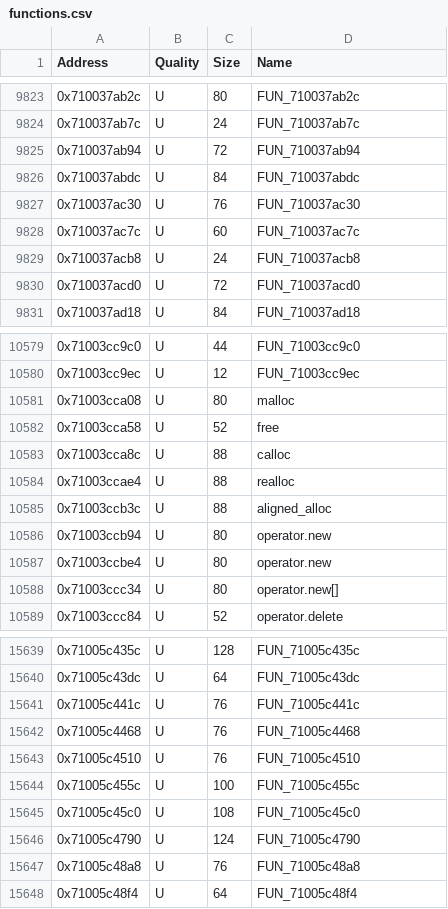
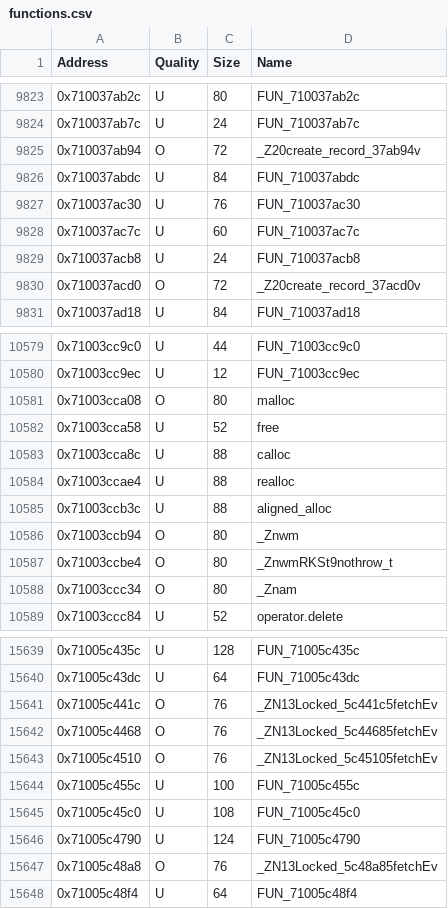
Before and after one commit to MusohSlop/HWDE-decomp, a CSV file: data/functions.csv, drawn as a sheet; only a part is shown, gaps mark what is left out; the diff covers the shown part only.

```diff
--- a/data/functions.csv
+++ b/data/functions.csv
@@ -9824,3 +9824,3 @@ Address,Quality,Size,Name
 0x710037ab7c,U,24,FUN_710037ab7c
-0x710037ab94,U,72,FUN_710037ab94
+0x710037ab94,O,72,_Z20create_record_37ab94v
 0x710037abdc,U,84,FUN_710037abdc
@@ -9829,3 +9829,3 @@ Address,Quality,Size,Name
 0x710037acb8,U,24,FUN_710037acb8
-0x710037acd0,U,72,FUN_710037acd0
+0x710037acd0,O,72,_Z20create_record_37acd0v
 0x710037ad18,U,84,FUN_710037ad18
@@ -10580,3 +10580,3 @@ Address,Quality,Size,Name
 0x71003cc9ec,U,12,FUN_71003cc9ec
-0x71003cca08,U,80,malloc
+0x71003cca08,O,80,malloc
 0x71003cca58,U,52,free
@@ -10585,5 +10585,5 @@ Address,Quality,Size,Name
 0x71003ccb3c,U,88,aligned_alloc
-0x71003ccb94,U,80,operator.new
-0x71003ccbe4,U,80,operator.new
-0x71003ccc34,U,80,operator.new[]
+0x71003ccb94,O,80,_Znwm
+0x71003ccbe4,O,80,_ZnwmRKSt9nothrow_t
+0x71003ccc34,O,80,_Znam
 0x71003ccc84,U,52,operator.delete
@@ -15640,5 +15640,5 @@ Address,Quality,Size,Name
 0x71005c43dc,U,64,FUN_71005c43dc
-0x71005c441c,U,76,FUN_71005c441c
-0x71005c4468,U,76,FUN_71005c4468
-0x71005c4510,U,76,FUN_71005c4510
+0x71005c441c,O,76,_ZN13Locked_5c441c5fetchEv
+0x71005c4468,O,76,_ZN13Locked_5c44685fetchEv
+0x71005c4510,O,76,_ZN13Locked_5c45105fetchEv
 0x71005c455c,U,100,FUN_71005c455c
@@ -15646,3 +15646,3 @@ Address,Quality,Size,Name
 0x71005c4790,U,124,FUN_71005c4790
-0x71005c48a8,U,76,FUN_71005c48a8
+0x71005c48a8,O,76,_ZN13Locked_5c48a85fetchEv
 0x71005c48f4,U,64,FUN_71005c48f4
```
Also changed, not shown: 48 edited cells elsewhere in this file, 5 other files.
